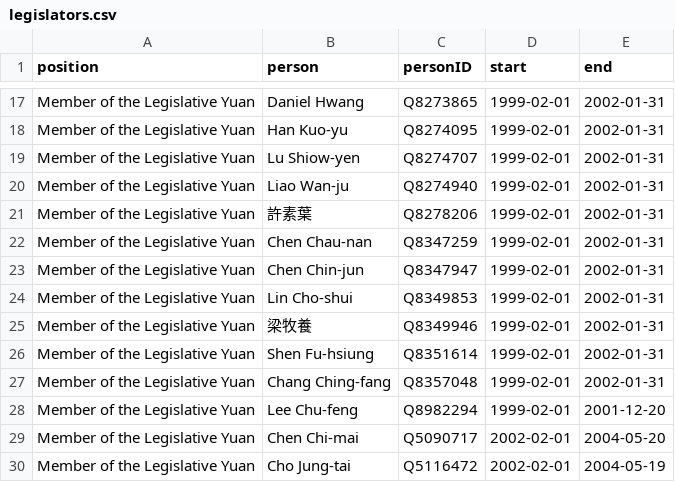
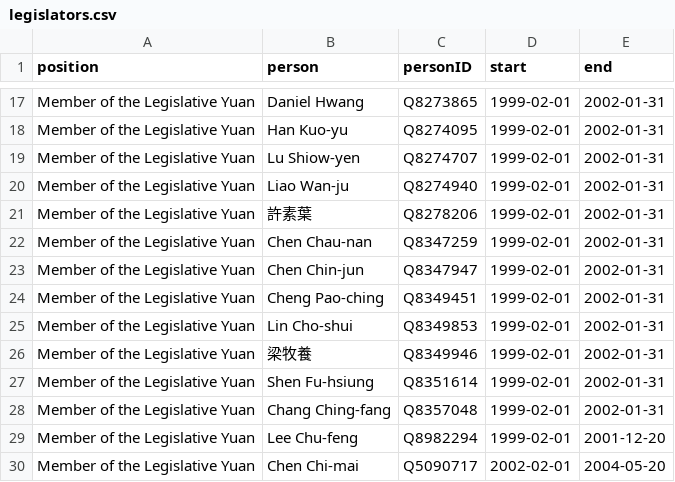
Before and after one commit to every-politician-scrapers/taiwan, a CSV file: html/legislators.csv, drawn as a sheet; only a part is shown, gaps mark what is left out; the shorter side is filled out with more unchanged rows; the diff names each change by its address in the sheet, - before the commit and + after, or states it on an @@ line.

Commit message:
PCB update

```diff
--- a/html/legislators.csv
+++ b/html/legislators.csv
+row 24: Member of the Legislative Yuan | Cheng Pao-ching | Q8349451 | 1999-02-01 | 2002-01-31
```
